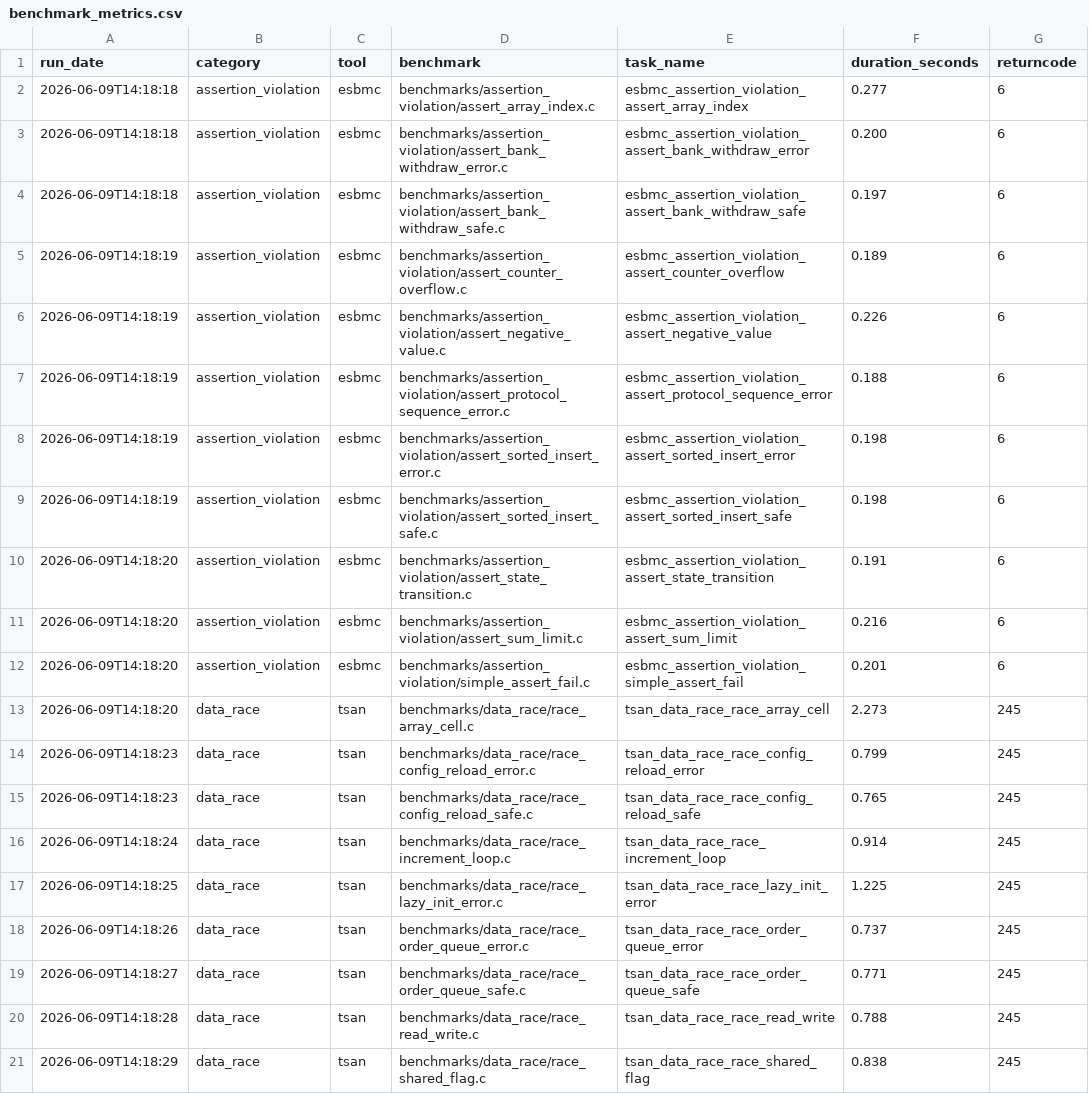
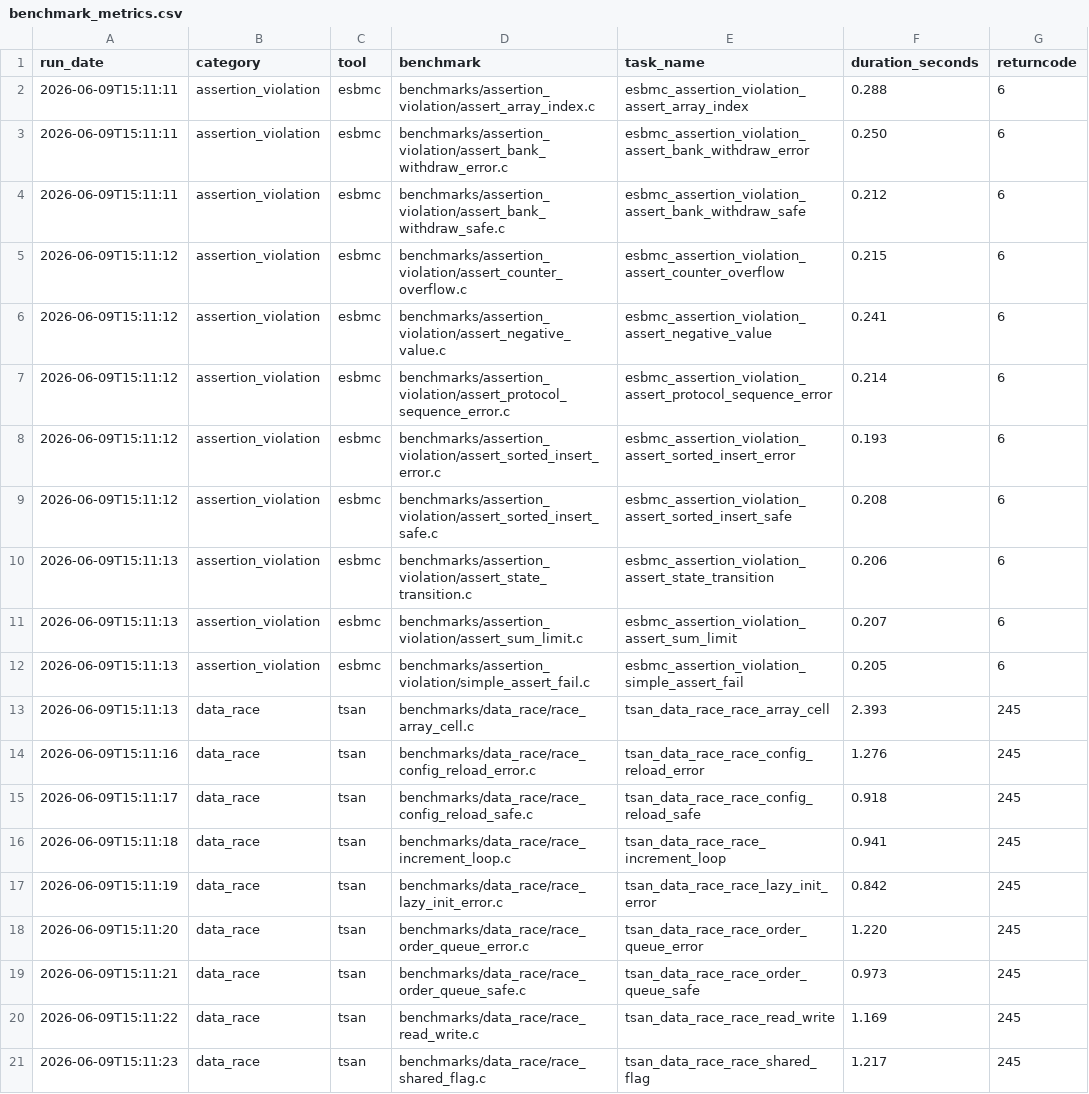
Before and after one commit to EricoBorgonove/vss-concurrency-llm-pipeline, a CSV file: reports/benchmark_metrics.csv, drawn as a sheet; only a part is shown; the diff covers the shown part only.

```diff
--- a/reports/benchmark_metrics.csv
+++ b/reports/benchmark_metrics.csv
@@ -1,21 +1,21 @@
 run_date,category,tool,benchmark,task_name,duration_seconds,returncode
-2026-06-09T14:18:18,assertion_violation,esbmc,benchmarks/assertion_violation/assert_array_index.c,esbmc_assertion_violation_assert_array_index,0.277,6
-2026-06-09T14:18:18,assertion_violation,esbmc,benchmarks/assertion_violation/assert_bank_withdraw_error.c,esbmc_assertion_violation_assert_bank_withdraw_error,0.200,6
-2026-06-09T14:18:18,assertion_violation,esbmc,benchmarks/assertion_violation/assert_bank_withdraw_safe.c,esbmc_assertion_violation_assert_bank_withdraw_safe,0.197,6
-2026-06-09T14:18:19,assertion_violation,esbmc,benchmarks/assertion_violation/assert_counter_overflow.c,esbmc_assertion_violation_assert_counter_overflow,0.189,6
-2026-06-09T14:18:19,assertion_violation,esbmc,benchmarks/assertion_violation/assert_negative_value.c,esbmc_assertion_violation_assert_negative_value,0.226,6
-2026-06-09T14:18:19,assertion_violation,esbmc,benchmarks/assertion_violation/assert_protocol_sequence_error.c,esbmc_assertion_violation_assert_protocol_sequence_error,0.188,6
-2026-06-09T14:18:19,assertion_violation,esbmc,benchmarks/assertion_violation/assert_sorted_insert_error.c,esbmc_assertion_violation_assert_sorted_insert_error,0.198,6
-2026-06-09T14:18:19,assertion_violation,esbmc,benchmarks/assertion_violation/assert_sorted_insert_safe.c,esbmc_assertion_violation_assert_sorted_insert_safe,0.198,6
-2026-06-09T14:18:20,assertion_violation,esbmc,benchmarks/assertion_violation/assert_state_transition.c,esbmc_assertion_violation_assert_state_transition,0.191,6
-2026-06-09T14:18:20,assertion_violation,esbmc,benchmarks/assertion_violation/assert_sum_limit.c,esbmc_assertion_violation_assert_sum_limit,0.216,6
-2026-06-09T14:18:20,assertion_violation,esbmc,benchmarks/assertion_violation/simple_assert_fail.c,esbmc_assertion_violation_simple_assert_fail,0.201,6
-2026-06-09T14:18:20,data_race,tsan,benchmarks/data_race/race_array_cell.c,tsan_data_race_race_array_cell,2.273,245
-2026-06-09T14:18:23,data_race,tsan,benchmarks/data_race/race_config_reload_error.c,tsan_data_race_race_config_reload_error,0.799,245
-2026-06-09T14:18:23,data_race,tsan,benchmarks/data_race/race_config_reload_safe.c,tsan_data_race_race_config_reload_safe,0.765,245
-2026-06-09T14:18:24,data_race,tsan,benchmarks/data_race/race_increment_loop.c,tsan_data_race_race_increment_loop,0.914,245
-2026-06-09T14:18:25,data_race,tsan,benchmarks/data_race/race_lazy_init_error.c,tsan_data_race_race_lazy_init_error,1.225,245
-2026-06-09T14:18:26,data_race,tsan,benchmarks/data_race/race_order_queue_error.c,tsan_data_race_race_order_queue_error,0.737,245
-2026-06-09T14:18:27,data_race,tsan,benchmarks/data_race/race_order_queue_safe.c,tsan_data_race_race_order_queue_safe,0.771,245
-2026-06-09T14:18:28,data_race,tsan,benchmarks/data_race/race_read_write.c,tsan_data_race_race_read_write,0.788,245
-2026-06-09T14:18:29,data_race,tsan,benchmarks/data_race/race_shared_flag.c,tsan_data_race_race_shared_flag,0.838,245
+2026-06-09T15:11:11,assertion_violation,esbmc,benchmarks/assertion_violation/assert_array_index.c,esbmc_assertion_violation_assert_array_index,0.288,6
+2026-06-09T15:11:11,assertion_violation,esbmc,benchmarks/assertion_violation/assert_bank_withdraw_error.c,esbmc_assertion_violation_assert_bank_withdraw_error,0.250,6
+2026-06-09T15:11:11,assertion_violation,esbmc,benchmarks/assertion_violation/assert_bank_withdraw_safe.c,esbmc_assertion_violation_assert_bank_withdraw_safe,0.212,6
+2026-06-09T15:11:12,assertion_violation,esbmc,benchmarks/assertion_violation/assert_counter_overflow.c,esbmc_assertion_violation_assert_counter_overflow,0.215,6
+2026-06-09T15:11:12,assertion_violation,esbmc,benchmarks/assertion_violation/assert_negative_value.c,esbmc_assertion_violation_assert_negative_value,0.241,6
+2026-06-09T15:11:12,assertion_violation,esbmc,benchmarks/assertion_violation/assert_protocol_sequence_error.c,esbmc_assertion_violation_assert_protocol_sequence_error,0.214,6
+2026-06-09T15:11:12,assertion_violation,esbmc,benchmarks/assertion_violation/assert_sorted_insert_error.c,esbmc_assertion_violation_assert_sorted_insert_error,0.193,6
+2026-06-09T15:11:12,assertion_violation,esbmc,benchmarks/assertion_violation/assert_sorted_insert_safe.c,esbmc_assertion_violation_assert_sorted_insert_safe,0.208,6
+2026-06-09T15:11:13,assertion_violation,esbmc,benchmarks/assertion_violation/assert_state_transition.c,esbmc_assertion_violation_assert_state_transition,0.206,6
+2026-06-09T15:11:13,assertion_violation,esbmc,benchmarks/assertion_violation/assert_sum_limit.c,esbmc_assertion_violation_assert_sum_limit,0.207,6
+2026-06-09T15:11:13,assertion_violation,esbmc,benchmarks/assertion_violation/simple_assert_fail.c,esbmc_assertion_violation_simple_assert_fail,0.205,6
+2026-06-09T15:11:13,data_race,tsan,benchmarks/data_race/race_array_cell.c,tsan_data_race_race_array_cell,2.393,245
+2026-06-09T15:11:16,data_race,tsan,benchmarks/data_race/race_config_reload_error.c,tsan_data_race_race_config_reload_error,1.276,245
+2026-06-09T15:11:17,data_race,tsan,benchmarks/data_race/race_config_reload_safe.c,tsan_data_race_race_config_reload_safe,0.918,245
+2026-06-09T15:11:18,data_race,tsan,benchmarks/data_race/race_increment_loop.c,tsan_data_race_race_increment_loop,0.941,245
+2026-06-09T15:11:19,data_race,tsan,benchmarks/data_race/race_lazy_init_error.c,tsan_data_race_race_lazy_init_error,0.842,245
+2026-06-09T15:11:20,data_race,tsan,benchmarks/data_race/race_order_queue_error.c,tsan_data_race_race_order_queue_error,1.220,245
+2026-06-09T15:11:21,data_race,tsan,benchmarks/data_race/race_order_queue_safe.c,tsan_data_race_race_order_queue_safe,0.973,245
+2026-06-09T15:11:22,data_race,tsan,benchmarks/data_race/race_read_write.c,tsan_data_race_race_read_write,1.169,245
+2026-06-09T15:11:23,data_race,tsan,benchmarks/data_race/race_shared_flag.c,tsan_data_race_race_shared_flag,1.217,245
```
Also changed, not shown: 82 edited cells elsewhere in this file, reports/category_metrics.csv, reports/results.csv, 11 other files.
